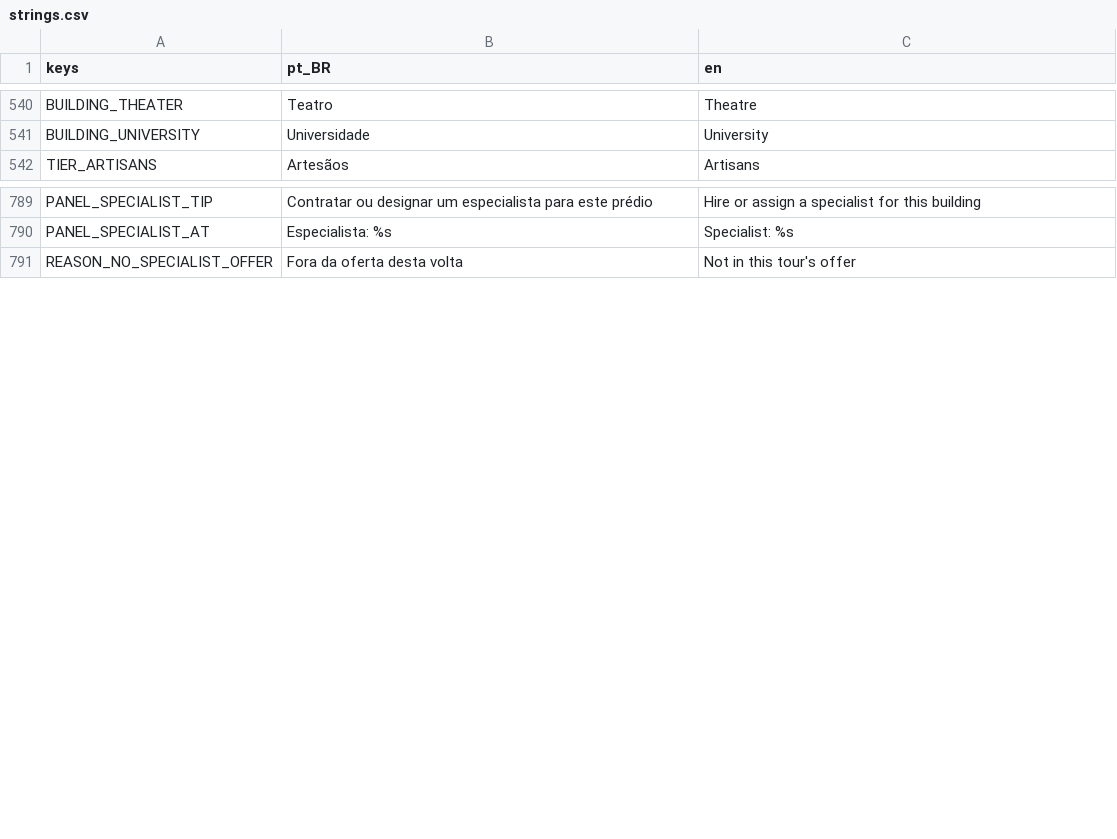
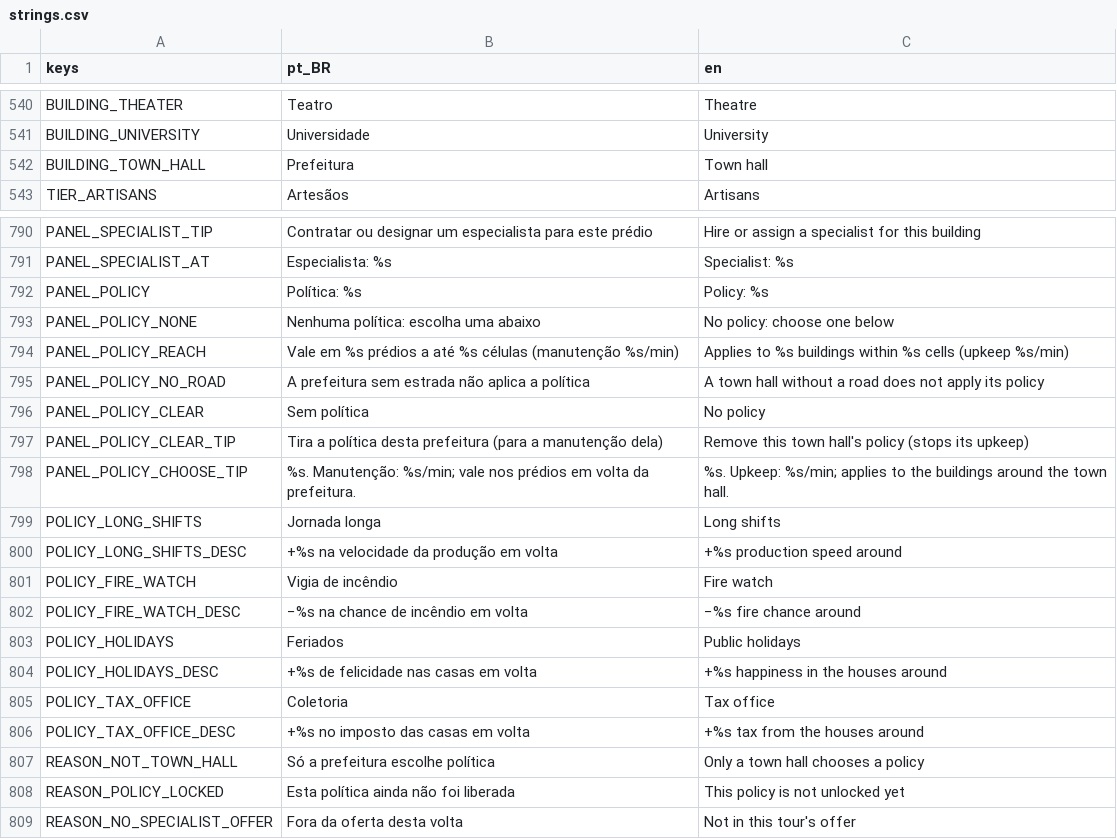
Before and after one commit to Davifemesquita/SOCIETY, a CSV file: ui/translations/strings.csv, drawn as a sheet; only a part is shown, gaps mark what is left out.

```diff
--- a/ui/translations/strings.csv
+++ b/ui/translations/strings.csv
@@ -541,2 +541,3 @@ BUILDING_THEATER,Teatro,Theatre
 BUILDING_UNIVERSITY,Universidade,University
+BUILDING_TOWN_HALL,Prefeitura,Town hall
 TIER_ARTISANS,Artesãos,Artisans
@@ -790,2 +791,19 @@ PANEL_SPECIALIST_TIP,Contratar ou designar um especialista para este prédio,Hir
 PANEL_SPECIALIST_AT,Especialista: %s,Specialist: %s
+PANEL_POLICY,Política: %s,Policy: %s
+PANEL_POLICY_NONE,"Nenhuma política: escolha uma abaixo","No policy: choose one below"
+PANEL_POLICY_REACH,"Vale em %s prédios a até %s células (manutenção %s/min)","Applies to %s buildings within %s cells (upkeep %s/min)"
+PANEL_POLICY_NO_ROAD,A prefeitura sem estrada não aplica a política,A town hall without a road does not apply its policy
+PANEL_POLICY_CLEAR,Sem política,No policy
+PANEL_POLICY_CLEAR_TIP,Tira a política desta prefeitura (para a manutenção dela),Remove this town hall's policy (stops its upkeep)
+PANEL_POLICY_CHOOSE_TIP,"%s. Manutenção: %s/min; vale nos prédios em volta da prefeitura.","%s. Upkeep: %s/min; applies to the buildings around the town hall."
+POLICY_LONG_SHIFTS,Jornada longa,Long shifts
+POLICY_LONG_SHIFTS_DESC,+%s na velocidade da produção em volta,+%s production speed around
+POLICY_FIRE_WATCH,Vigia de incêndio,Fire watch
+POLICY_FIRE_WATCH_DESC,−%s na chance de incêndio em volta,−%s fire chance around
+POLICY_HOLIDAYS,Feriados,Public holidays
+POLICY_HOLIDAYS_DESC,+%s de felicidade nas casas em volta,+%s happiness in the houses around
+POLICY_TAX_OFFICE,Coletoria,Tax office
+POLICY_TAX_OFFICE_DESC,+%s no imposto das casas em volta,+%s tax from the houses around
+REASON_NOT_TOWN_HALL,Só a prefeitura escolhe política,Only a town hall chooses a policy
+REASON_POLICY_LOCKED,Esta política ainda não foi liberada,This policy is not unlocked yet
 REASON_NO_SPECIALIST_OFFER,Fora da oferta desta volta,Not in this tour's offer
```
Also changed, not shown: tools/icons/icon_list.csv, 35 other files.
